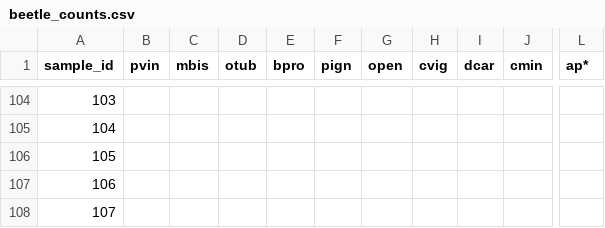
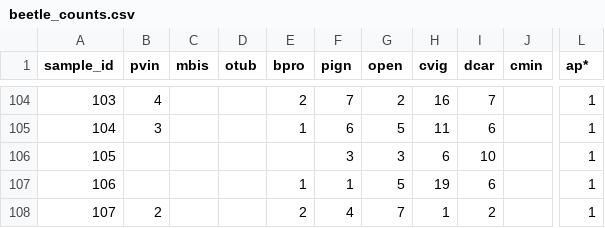
Before and after one commit to BrunaLab/corridor_beetles, a CSV file: corridor_docs/eric_ms_thesis/ms_data/data_raw/beetle_counts.csv, drawn as a sheet; only a part is shown, gaps mark what is left out; the diff covers the shown part only; the diff names each change by its address in the sheet, - before the commit and + after, or states it on an @@ line.

```diff
--- a/corridor_docs/eric_ms_thesis/ms_data/data_raw/beetle_counts.csv
+++ b/corridor_docs/eric_ms_thesis/ms_data/data_raw/beetle_counts.csv
-B104 (pvin): (empty)
+B104 (pvin): 4
-E104 (bpro): (empty)
+E104 (bpro): 2
-F104 (pign): (empty)
+F104 (pign): 7
-G104 (open): (empty)
+G104 (open): 2
-H104 (cvig): (empty)
+H104 (cvig): 16
-I104 (dcar): (empty)
+I104 (dcar): 7
-L104:L108 (ap*): (empty)
+L104:L108 (ap*): 1
-B105 (pvin): (empty)
+B105 (pvin): 3
-E105 (bpro): (empty)
+E105 (bpro): 1
-F105 (pign): (empty)
+F105 (pign): 6
-G105 (open): (empty)
+G105 (open): 5
-H105 (cvig): (empty)
+H105 (cvig): 11
-I105 (dcar): (empty)
+I105 (dcar): 6
-F106 (pign): (empty)
+F106 (pign): 3
-G106 (open): (empty)
+G106 (open): 3
-H106 (cvig): (empty)
+H106 (cvig): 6
-I106 (dcar): (empty)
+I106 (dcar): 10
-E107 (bpro): (empty)
+E107 (bpro): 1
-F107 (pign): (empty)
+F107 (pign): 1
-G107 (open): (empty)
+G107 (open): 5
-H107 (cvig): (empty)
+H107 (cvig): 19
-I107 (dcar): (empty)
+I107 (dcar): 6
-B108 (pvin): (empty)
+B108 (pvin): 2
-E108 (bpro): (empty)
+E108 (bpro): 2
-F108 (pign): (empty)
+F108 (pign): 4
-G108 (open): (empty)
+G108 (open): 7
-H108 (cvig): (empty)
+H108 (cvig): 1
-I108 (dcar): (empty)
+I108 (dcar): 2
```
Also changed, not shown: 44 edited cells elsewhere in this file, corridor_docs/eric_ms_thesis/ms_data/data_raw/samples.csv.
